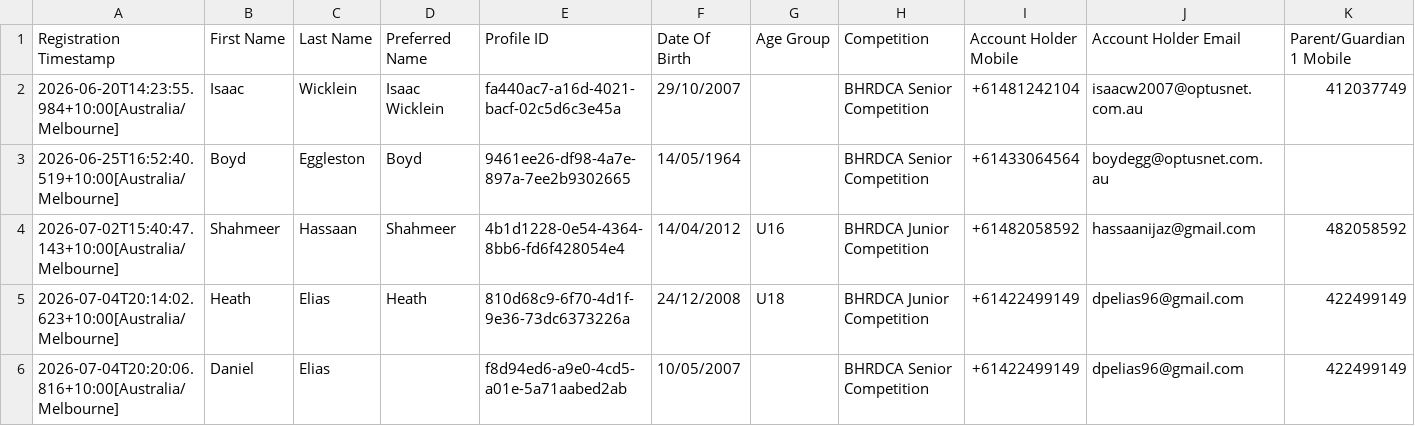
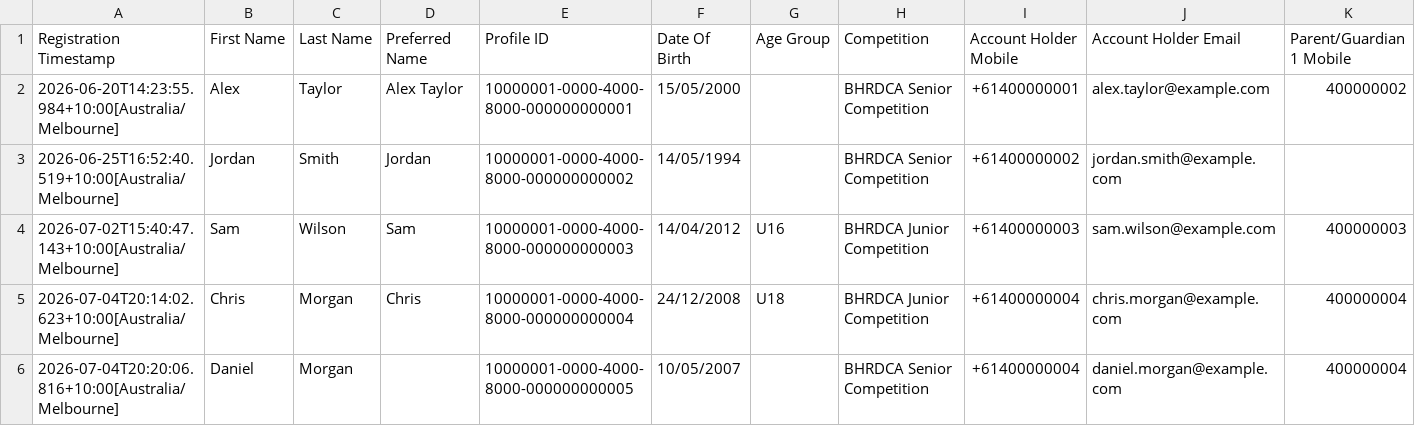
Before and after one commit to mrpeel/PlayerAvailability, a CSV file: sample_data/202627 Selection Master Export.csv, drawn as a sheet; only a part is shown; the diff covers the shown part only; the diff names each change by its address in the sheet, - before the commit and + after, or states it on an @@ line.

```diff
--- a/sample_data/202627 Selection Master Export.csv
+++ b/sample_data/202627 Selection Master Export.csv
-B2 (First Name): Isaac
+B2 (First Name): Alex
-C2 (Last Name): Wicklein
+C2 (Last Name): Taylor
-D2 (Preferred Name): Isaac Wicklein
+D2 (Preferred Name): Alex Taylor
-E2 (Profile ID): fa440ac7-a16d-4021-bacf-02c5d6c3e45a
+E2 (Profile ID): 10000001-0000-4000-8000-000000000001
-F2 (Date Of Birth): 29/10/2007
+F2 (Date Of Birth): 15/05/2000
-I2 (Account Holder Mobile): +61481242104
+I2 (Account Holder Mobile): +61400000001
-J2 (Account Holder Email): isaacw2007@optusnet.com.au
+J2 (Account Holder Email): alex.taylor@example.com
-K2 (Parent/Guardian 1 Mobile): 412037749
+K2 (Parent/Guardian 1 Mobile): 400000002
-B3 (First Name): Boyd
+B3 (First Name): Jordan
-C3 (Last Name): Eggleston
+C3 (Last Name): Smith
-D3 (Preferred Name): Boyd
+D3 (Preferred Name): Jordan
-E3 (Profile ID): 9461ee26-df98-4a7e-897a-7ee2b9302665
+E3 (Profile ID): 10000001-0000-4000-8000-000000000002
-F3 (Date Of Birth): 14/05/1964
+F3 (Date Of Birth): 14/05/1994
-I3 (Account Holder Mobile): +61433064564
+I3 (Account Holder Mobile): +61400000002
-J3 (Account Holder Email): boydegg@optusnet.com.au
+J3 (Account Holder Email): jordan.smith@example.com
-B4 (First Name): Shahmeer
+B4 (First Name): Sam
-C4 (Last Name): Hassaan
+C4 (Last Name): Wilson
-D4 (Preferred Name): Shahmeer
+D4 (Preferred Name): Sam
-E4 (Profile ID): 4b1d1228-0e54-4364-8bb6-fd6f428054e4
+E4 (Profile ID): 10000001-0000-4000-8000-000000000003
-I4 (Account Holder Mobile): +61482058592
+I4 (Account Holder Mobile): +61400000003
-J4 (Account Holder Email): hassaanijaz@gmail.com
+J4 (Account Holder Email): sam.wilson@example.com
-K4 (Parent/Guardian 1 Mobile): 482058592
+K4 (Parent/Guardian 1 Mobile): 400000003
-B5 (First Name): Heath
+B5 (First Name): Chris
-C5:C6 (Last Name): Elias
+C5:C6 (Last Name): Morgan
-D5 (Preferred Name): Heath
+D5 (Preferred Name): Chris
-E5 (Profile ID): 810d68c9-6f70-4d1f-9e36-73dc6373226a
+E5 (Profile ID): 10000001-0000-4000-8000-000000000004
-I5:I6 (Account Holder Mobile): +61422499149
+I5:I6 (Account Holder Mobile): +61400000004
-J5 (Account Holder Email): dpelias96@gmail.com
+J5 (Account Holder Email): chris.morgan@example.com
-K5:K6 (Parent/Guardian 1 Mobile): 422499149
+K5:K6 (Parent/Guardian 1 Mobile): 400000004
-E6 (Profile ID): f8d94ed6-a9e0-4cd5-a01e-5a71aabed2ab
+E6 (Profile ID): 10000001-0000-4000-8000-000000000005
-J6 (Account Holder Email): dpelias96@gmail.com
+J6 (Account Holder Email): daniel.morgan@example.com
```
Also changed, not shown: 136 edited cells elsewhere in this file, sample_data/Fixtures for Selection - away.csv, sample_data/Fixtures for Selection - home.csv, 13 other files.
